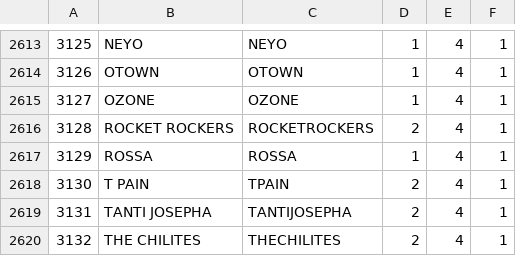
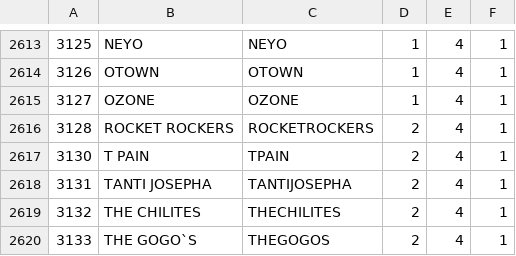
Before and after one commit to TrueTamao/KaraokeTW, a CSV file: db/artists.csv, drawn as a sheet; only a part is shown, gaps mark what is left out; the shorter side is filled out with more unchanged rows; the diff names each change by its address in the sheet, - before the commit and + after, or states it on an @@ line.

```diff
--- a/db/artists.csv
+++ b/db/artists.csv
-row 2617: 3129 | ROSSA | ROSSA | 1 | 4 | 1
```
Also changed, not shown: db/origin_artists.csv, 1 other file.
